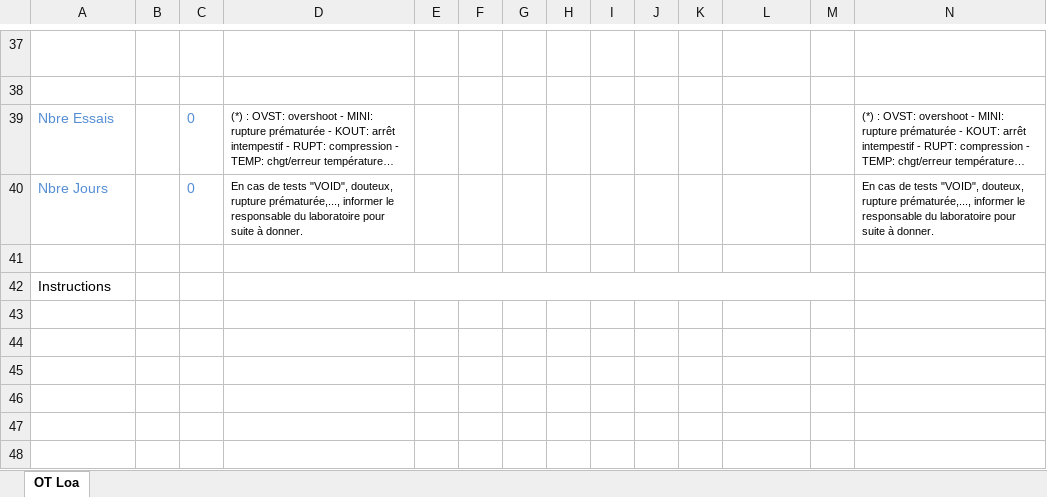
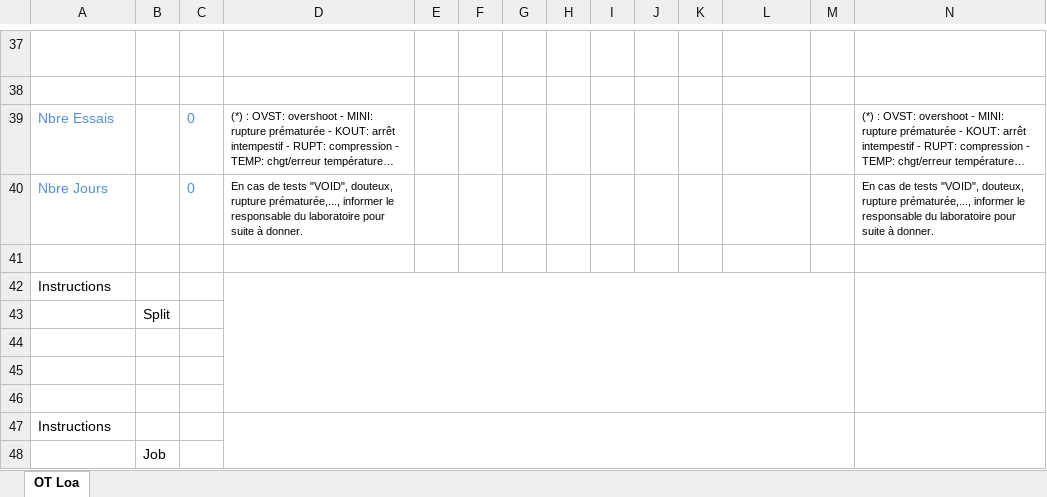
Before and after one commit to DorinnB/GPM-66, an Excel workbook: lib/PHPExcel/templates/OT_Loa.xlsx, sheet OT Loa, drawn as a sheet; only a part is shown, gaps mark what is left out; long unchanged cells end in …; values as stored, in another font and other column widths than the file's, no borders; charts and pictures not drawn; rows hold the shown columns only; the diff names each change by its address in the sheet, - before the commit and + after, or states it on an @@ line.

Commit message:
fix OT excel

```diff
--- a/lib/PHPExcel/templates/OT_Loa.xlsx (sheet OT Loa)
+++ b/lib/PHPExcel/templates/OT_Loa.xlsx (sheet OT Loa)
+row 43:  | Split
+row 44: (empty)
+row 45: (empty)
+row 46: (empty)
+row 47: Instructions
+row 48:  | Job
```
Also changed, not shown: lib/PHPExcel/templates/OT_LoS.xlsx, lib/PHPExcel/templates/OT_Str.xlsx, 1 other file.
